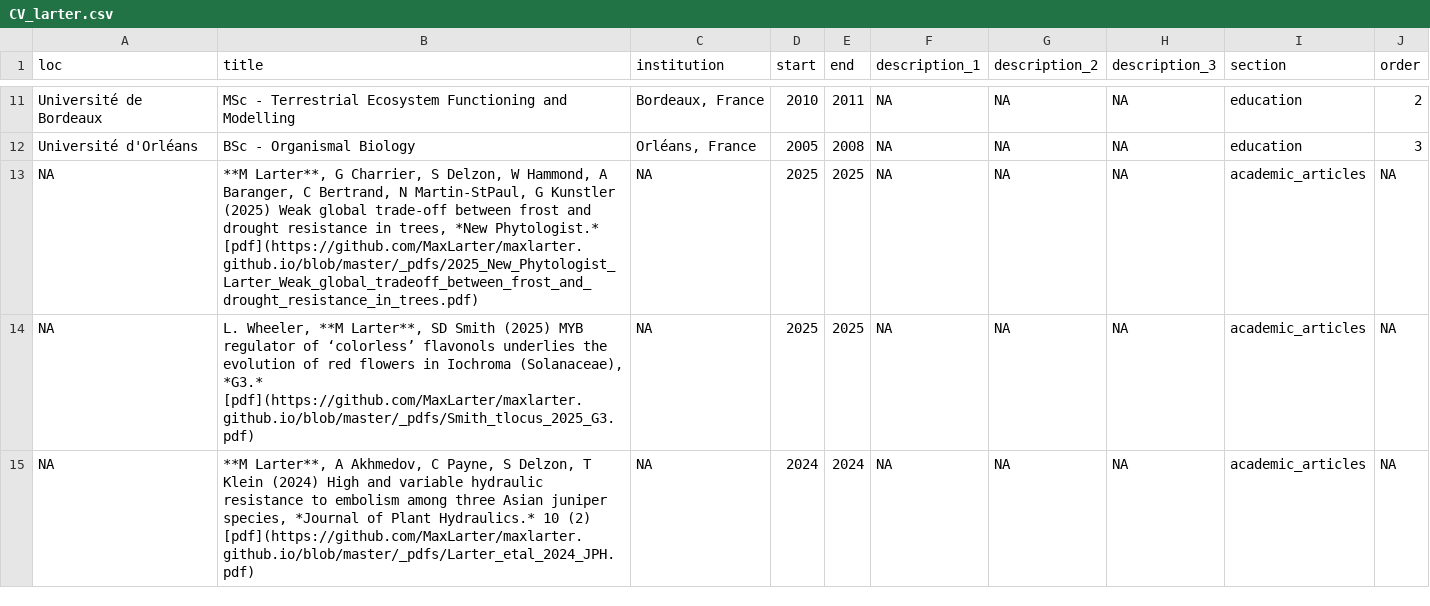
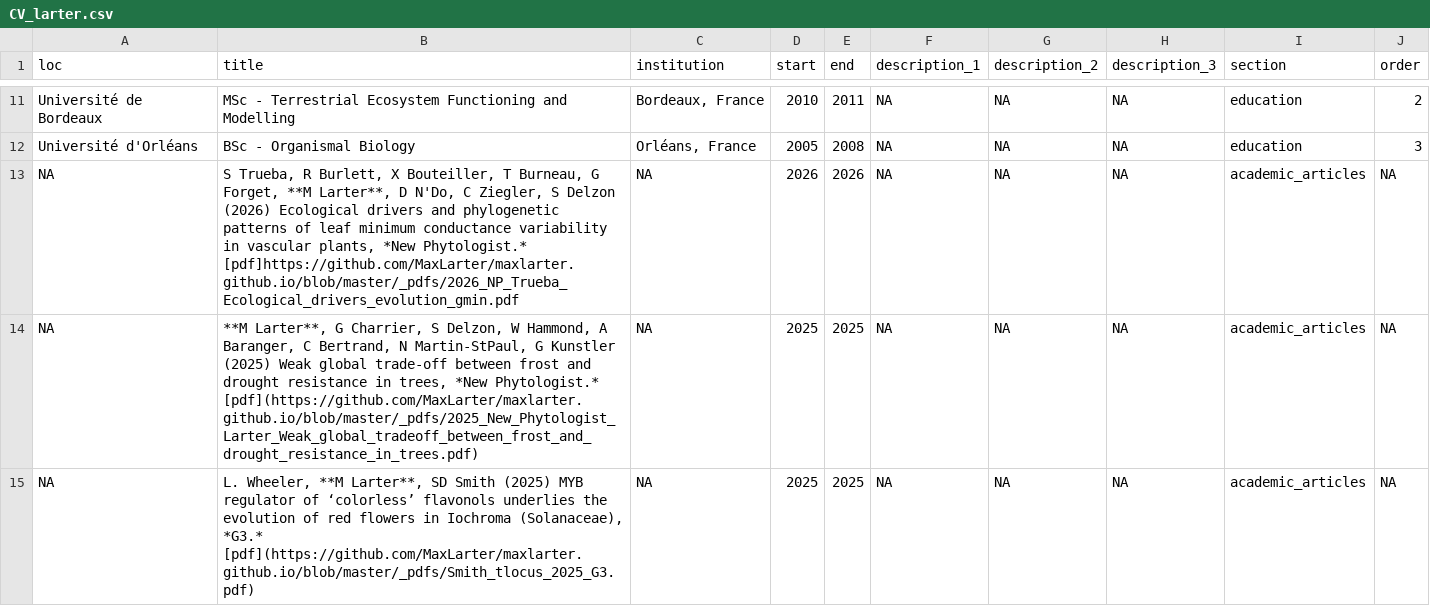
Before and after one commit to MaxLarter/maxlarter.github.io, a CSV file: cv/CV_larter.csv, drawn as a sheet; only a part is shown, gaps mark what is left out; the shorter side is filled out with more unchanged rows; the diff names each change by its address in the sheet, - before the commit and + after, or states it on an @@ line.

Commit message:
update pub list and cv

```diff
--- a/cv/CV_larter.csv
+++ b/cv/CV_larter.csv
+row 13: NA | S Trueba, R Burlett, X Bouteiller, T Burneau, G Forget, **M Larter**, D N'Do, C Ziegler, S Delzon (2026) Ecological drivers and phylogenetic patterns of leaf minimum conductance variability in vascular plants, *New Phytologist.* [pdf]https://github.com/MaxLarter/maxlarter.github.io/blob/master/_pdfs/2026_NP_Trueba_Ecological_drivers_evolution_gmin.pdf | NA | 2026 | 2026 | NA | NA | NA | academic_articles | NA
```
Also changed, not shown: publications/pdf_urls.csv, publications/publist.csv, 16 other files.
